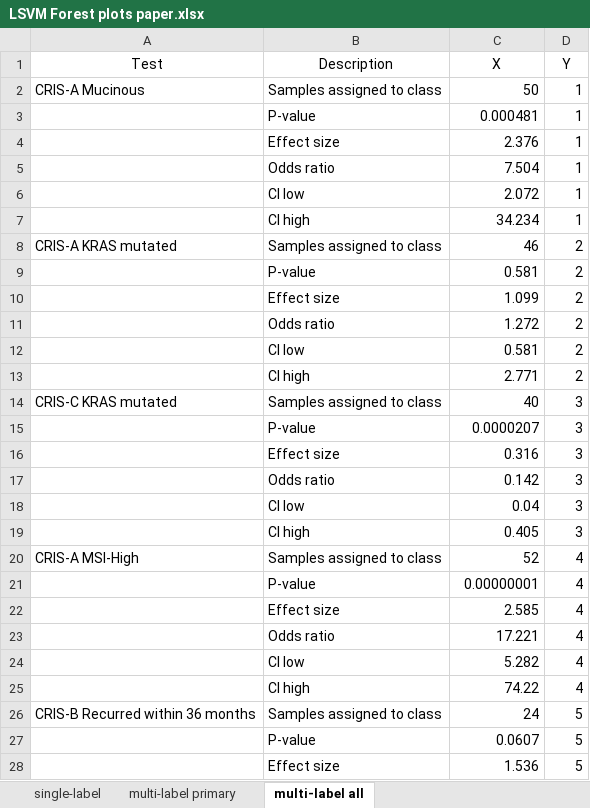
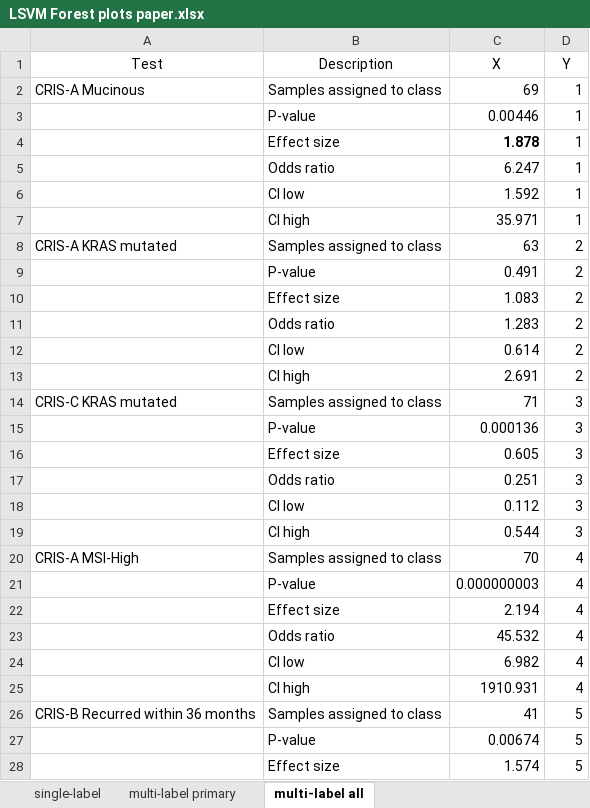
Before and after one commit to DEIB-GECO/CRIS_single-sample, an Excel workbook: CRIS_single-sample/additional files/LSVM Forest plots paper.xlsx, sheet multi-label all, drawn as a sheet; only a part is shown; values as stored, in another font and other column widths than the file's, no borders; charts and pictures not drawn; the diff covers the shown part only; the diff names each change by its address in the sheet, - before the commit and + after, or states it on an @@ line.

```diff
--- a/CRIS_single-sample/additional files/LSVM Forest plots paper.xlsx (sheet multi-label all)
+++ b/CRIS_single-sample/additional files/LSVM Forest plots paper.xlsx (sheet multi-label all)
-C2 (X): 50
+C2 (X): 69
-C3 (X): 0.000481
+C3 (X): 0.00446
-C4 (X): 2.376
+C4 (X): 1.878
-C4 bold: off
+C4 bold: on
-C5 (X): 7.504
+C5 (X): 6.247
-C6 (X): 2.072
+C6 (X): 1.592
-C7 (X): 34.234
+C7 (X): 35.971
-C8 (X): 46
+C8 (X): 63
-C9 (X): 0.581
+C9 (X): 0.491
-C10 (X): 1.099
+C10 (X): 1.083
-C11 (X): 1.272
+C11 (X): 1.283
-C12 (X): 0.581
+C12 (X): 0.614
-C13 (X): 2.771
+C13 (X): 2.691
-C14 (X): 40
+C14 (X): 71
-C15 (X): 0.0000207
+C15 (X): 0.000136
-C16 (X): 0.316
+C16 (X): 0.605
-C17 (X): 0.142
+C17 (X): 0.251
-C18 (X): 0.04
+C18 (X): 0.112
-C19 (X): 0.405
+C19 (X): 0.544
-C20 (X): 52
+C20 (X): 70
-C21 (X): 0.00000001
+C21 (X): 0.000000003
-C22 (X): 2.585
+C22 (X): 2.194
-C23 (X): 17.221
+C23 (X): 45.532
-C24 (X): 5.282
+C24 (X): 6.982
-C25 (X): 74.22
+C25 (X): 1910.931
-C26 (X): 24
+C26 (X): 41
-C27 (X): 0.0607
+C27 (X): 0.00674
-C28 (X): 1.536
+C28 (X): 1.574
```
Also changed, not shown: 9 edited cells elsewhere in this sheet, sheet multi-label primary, sheet single-label, charts or pictures, CRIS_single-sample/additional files/NTP Forest plots paper.xlsx, 10 other files.
